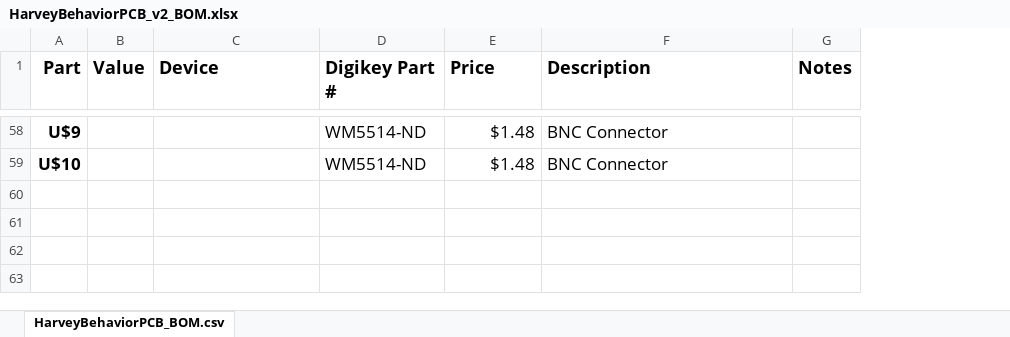
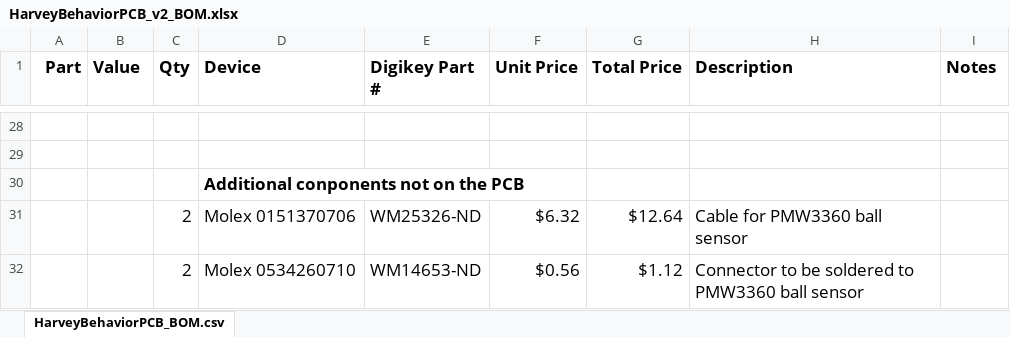
Before and after one commit to HMS-RIC/HarveyBehaviorPCB, an Excel workbook: HarveyBehaviorPCB_v2_BOM.xlsx, sheet HarveyBehaviorPCB_BOM.csv, drawn as a sheet; only a part is shown, gaps mark what is left out; values as stored, in another font and other column widths than the file's, no borders; addresses are those after the commit; the diff covers the shown part only; the diff names each change by its address in the sheet, - before the commit and + after, or states it on an @@ line.

```diff
--- a/HarveyBehaviorPCB_v2_BOM.xlsx (sheet HarveyBehaviorPCB_BOM.csv)
+++ b/HarveyBehaviorPCB_v2_BOM.xlsx (sheet HarveyBehaviorPCB_BOM.csv)
+column C (Qty), empty
+column G (Total Price), empty
@@ A1:B1 text size: smaller @@
@@ D1:F1 text size: smaller @@
-F1: Price
+F1: Unit Price
@@ H1:I1 text size: smaller @@
-row 28: U$9 |  |  | WM5514-ND | $1.48 | BNC Connector
+row 28: (empty)
-row 29: U$10 |  |  | WM5514-ND | $1.48 | BNC Connector
+row 29: (empty)
+row 30:  |  |  | Additional conponents not on the PCB
+row 31:  |  | 2 | Molex 0151370706 | WM25326-ND | $6.32 | $12.64 | Cable for PMW3360 ball sensor
+row 32:  |  | 2 | Molex 0534260710 | WM14653-ND | $0.56 | $1.12 | Connector to be soldered to PMW3360 ball sensor
```
Also changed, not shown: 15 added rows, 45 removed rows, 18 edited cells and cell formats elsewhere in this sheet, 1 other file.
